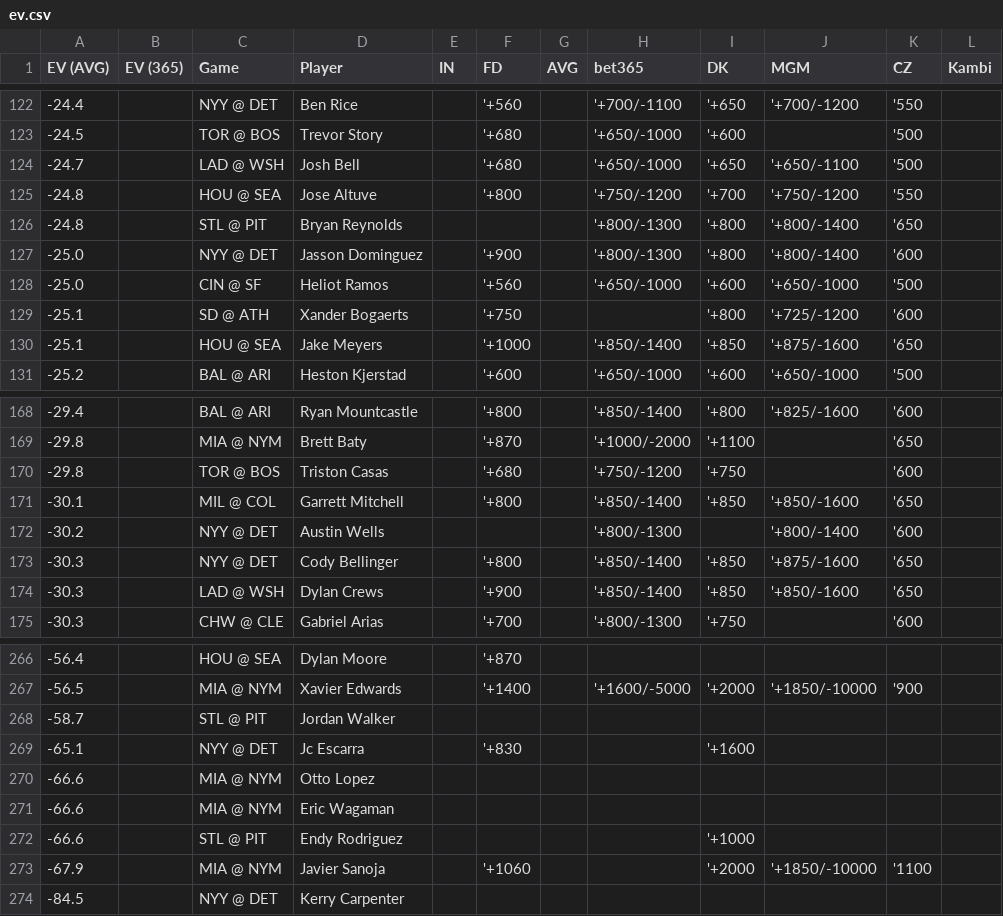
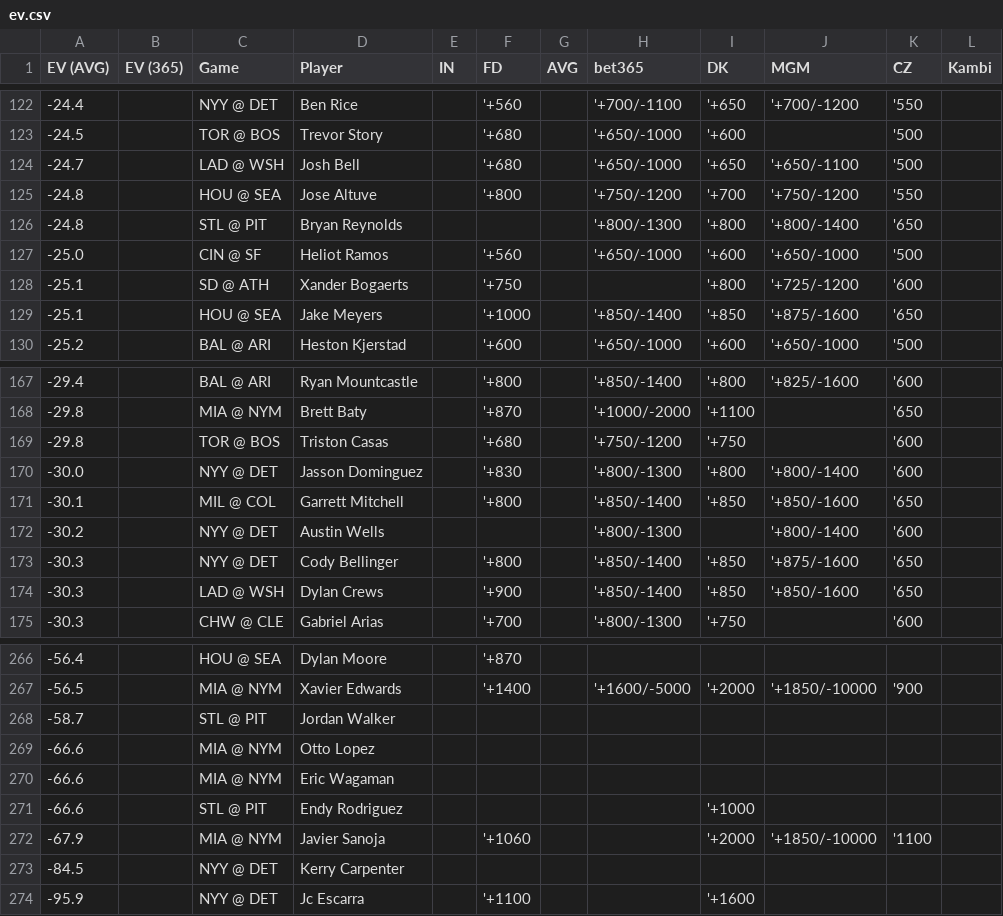
Before and after one commit to zhecht/lines, a CSV file: static/dingers/ev.csv, drawn as a sheet; only a part is shown, gaps mark what is left out; removed rows and columns are numbered as before the commit, all else as after; the diff covers the shown part only; the diff names each change by its address in the sheet, - before the commit and + after, or states it on an @@ line.

```diff
--- a/static/dingers/ev.csv
+++ b/static/dingers/ev.csv
-row 127: -25.0 |  | NYY @ DET | Jasson Dominguez |  | '+900 |  | '+800/-1300 | '+800 | '+800/-1400 | '600
+row 170: -30.0 |  | NYY @ DET | Jasson Dominguez |  | '+830 |  | '+800/-1300 | '+800 | '+800/-1400 | '600
-row 269: -65.1 |  | NYY @ DET | Jc Escarra |  | '+830 |  |  | '+1600
+row 274: -95.9 |  | NYY @ DET | Jc Escarra |  | '+1100 |  |  | '+1600
```
Also changed, not shown: 4 added rows, 4 removed rows and 2 edited cells elsewhere in this file, 7 other files.
